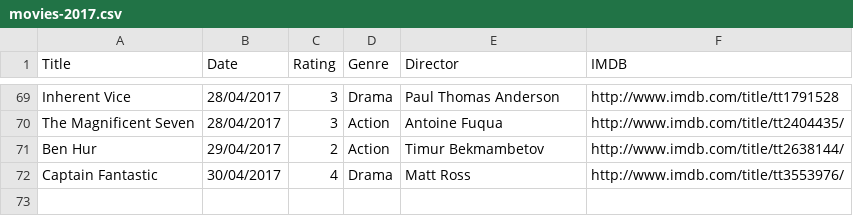
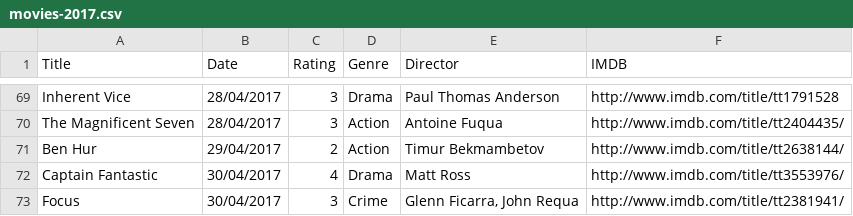
Before and after one commit to fieldoffice/Movies, a CSV file: movies-2017.csv, drawn as a sheet; only a part is shown, gaps mark what is left out; the diff names each change by its address in the sheet, - before the commit and + after, or states it on an @@ line.

Commit message:
Update movies-2017.csv

```diff
--- a/movies-2017.csv
+++ b/movies-2017.csv
+row 73: Focus | 30/04/2017 | 3 | Crime | Glenn Ficarra, John Requa | http://www.imdb.com/title/tt2381941/
```
